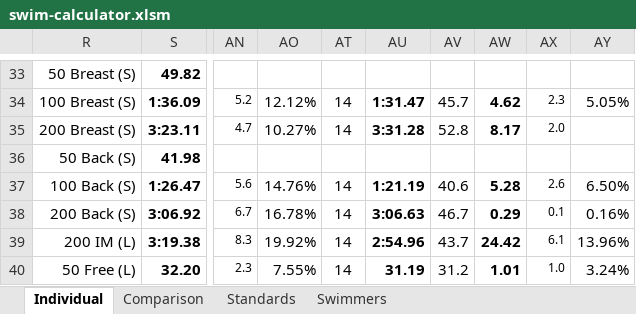
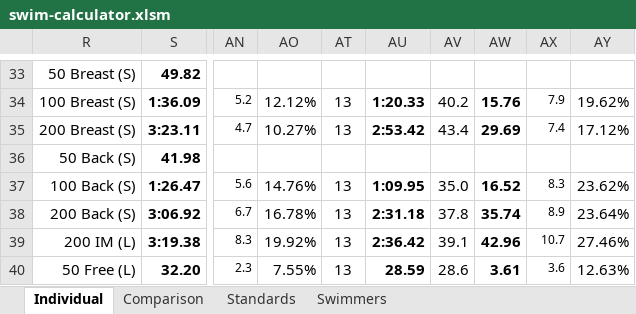
Before and after one commit to Subject2Risk/swim-report, an Excel workbook: swim-calculator.xlsm, sheet Individual, drawn as a sheet; only a part is shown, gaps mark what is left out; values as stored, in another font and other column widths than the file's, no borders; conditional formats not drawn; the diff covers the shown part only; the diff names each change by its address in the sheet, - before the commit and + after, or states it on an @@ line.

```diff
--- a/swim-calculator.xlsm (sheet Individual)
+++ b/swim-calculator.xlsm (sheet Individual)
-AT34:AT35: 14
+AT34:AT35: 13
-AU34: 1:31.47
+AU34: 1:20.33
-AV34: 45.7
+AV34: 40.2
-AW34: 4.62
+AW34: 15.76
-AX34: 2.3
+AX34: 7.9
-AY34: 5.05%
+AY34: 19.62%
-AU35: 3:31.28
+AU35: 2:53.42
-AV35: 52.8
+AV35: 43.4
-AW35: 8.17
+AW35: 29.69
-AX35: 2.0
+AX35: 7.4
-AY35: (empty)
+AY35: 17.12%
-AT37:AT40: 14
+AT37:AT40: 13
-AU37: 1:21.19
+AU37: 1:09.95
-AV37: 40.6
+AV37: 35.0
-AW37: 5.28
+AW37: 16.52
-AX37: 2.6
+AX37: 8.3
-AY37: 6.50%
+AY37: 23.62%
-AU38: 3:06.63
+AU38: 2:31.18
-AV38: 46.7
+AV38: 37.8
-AW38: 0.29
+AW38: 35.74
-AX38: 0.1
+AX38: 8.9
-AY38: 0.16%
+AY38: 23.64%
-AU39: 2:54.96
+AU39: 2:36.42
-AV39: 43.7
+AV39: 39.1
-AW39: 24.42
+AW39: 42.96
-AX39: 6.1
+AX39: 10.7
-AY39: 13.96%
+AY39: 27.46%
-AU40: 31.19
+AU40: 28.59
-AV40: 31.2
+AV40: 28.6
-AW40: 1.01
+AW40: 3.61
-AX40: 1.0
+AX40: 3.6
-AY40: 3.24%
+AY40: 12.63%
```
Also changed, not shown: 149 edited cells elsewhere in this sheet, sheet Swimmers, sheet Comparison, formulas that keep their value, hidden cells.
